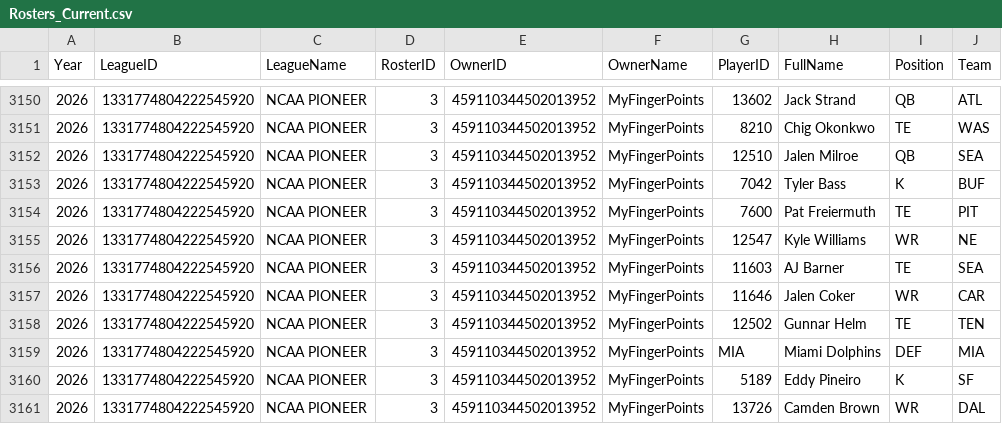
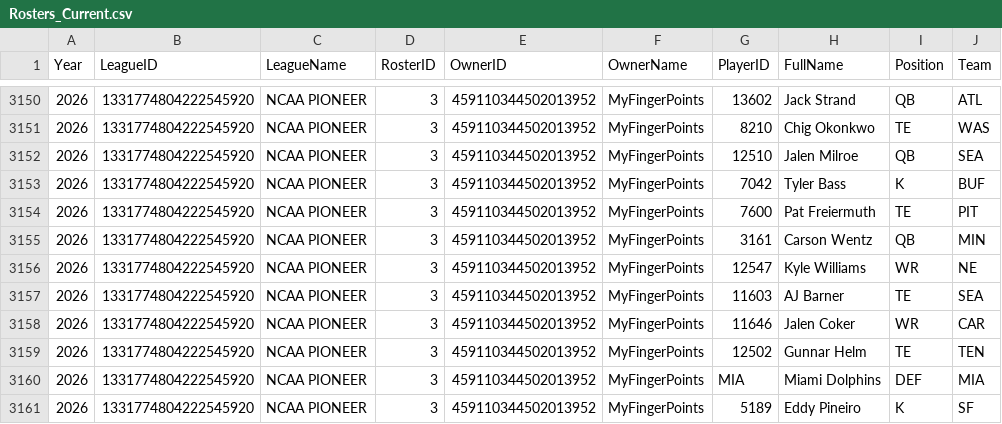
Before and after one commit to wrightc214-PBI/NCAA180-Sleeper, a CSV file: data/Rosters_Current.csv, drawn as a sheet; only a part is shown, gaps mark what is left out; the shorter side is filled out with more unchanged rows.

```diff
--- a/data/Rosters_Current.csv
+++ b/data/Rosters_Current.csv
@@ -3154,2 +3154,3 @@ Year,LeagueID,LeagueName,RosterID,OwnerID,OwnerName,PlayerID,FullName,Position,T
 2026,1331774804222545920,NCAA PIONEER,3,459110344502013952,MyFingerPoints,7600,Pat Freiermuth,TE,PIT
+2026,1331774804222545920,NCAA PIONEER,3,459110344502013952,MyFingerPoints,3161,Carson Wentz,QB,MIN
 2026,1331774804222545920,NCAA PIONEER,3,459110344502013952,MyFingerPoints,12547,Kyle Williams,WR,NE
```
Also changed, not shown: data/Players.csv, 3 other files.
